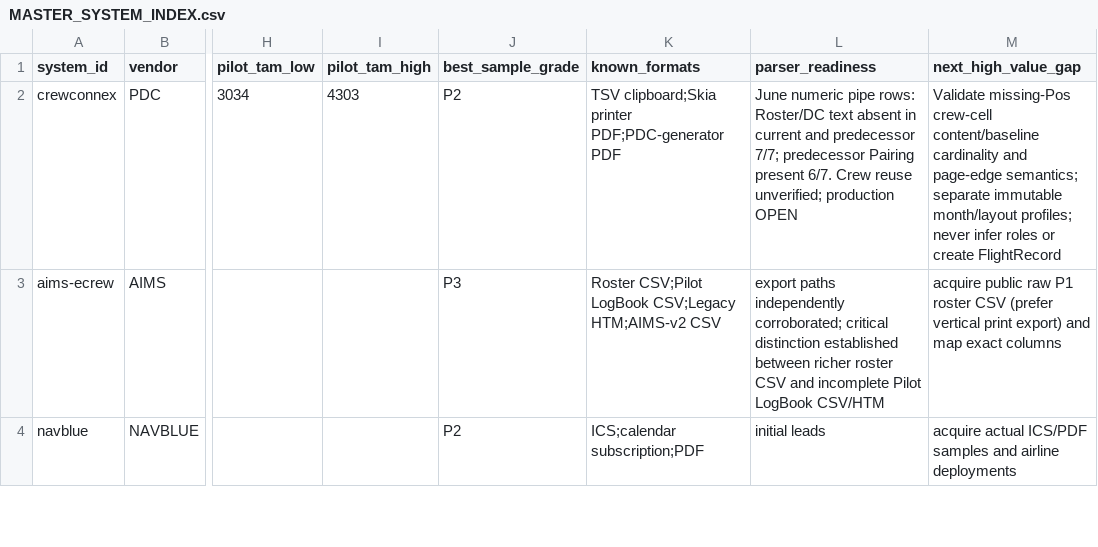
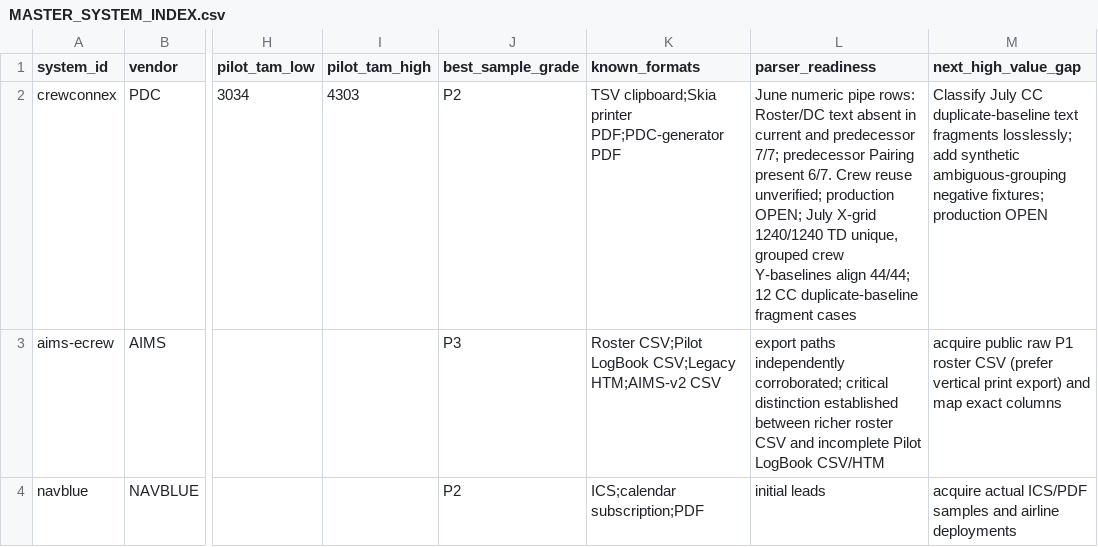
Before and after one commit to yhappcom/design-studio, a CSV file: case-studies/logmate/market-research/roster-systems/MASTER_SYSTEM_INDEX.csv, drawn as a sheet; only a part is shown, gaps mark what is left out; the diff names each change by its address in the sheet, - before the commit and + after, or states it on an @@ line.

Commit message:
research(crewconnex): July X-grid baseline gate

```diff
--- a/case-studies/logmate/market-research/roster-systems/MASTER_SYSTEM_INDEX.csv
+++ b/case-studies/logmate/market-research/roster-systems/MASTER_SYSTEM_INDEX.csv
-L2 (parser_readiness): …unverified; production OPEN
+L2 (parser_readiness): …unverified; production OPEN; July X-grid 1240/1240 TD unique, grouped crew Y-baselines align 44/44; 12 CC duplicate-baseline fragment cases
-M2 (next_high_value_gap): Validate missing-Pos crew-cell content/baseline cardinality and page-edge semantics; separate immutable month/layout profiles; never infer roles or create FlightRecord
+M2 (next_high_value_gap): Classify July CC duplicate-baseline text fragments losslessly; add synthetic ambiguous-grouping negative fixtures; production OPEN
```
